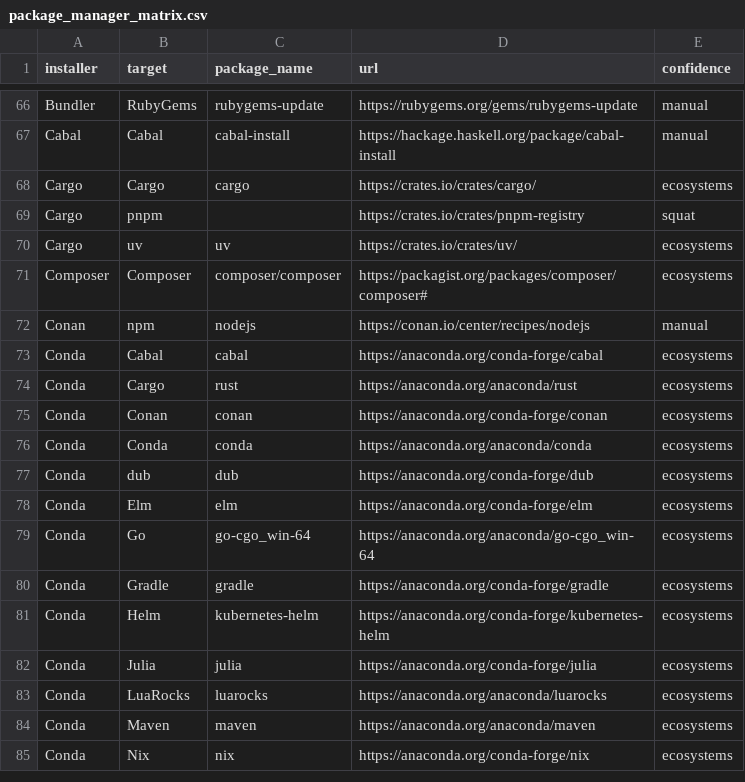
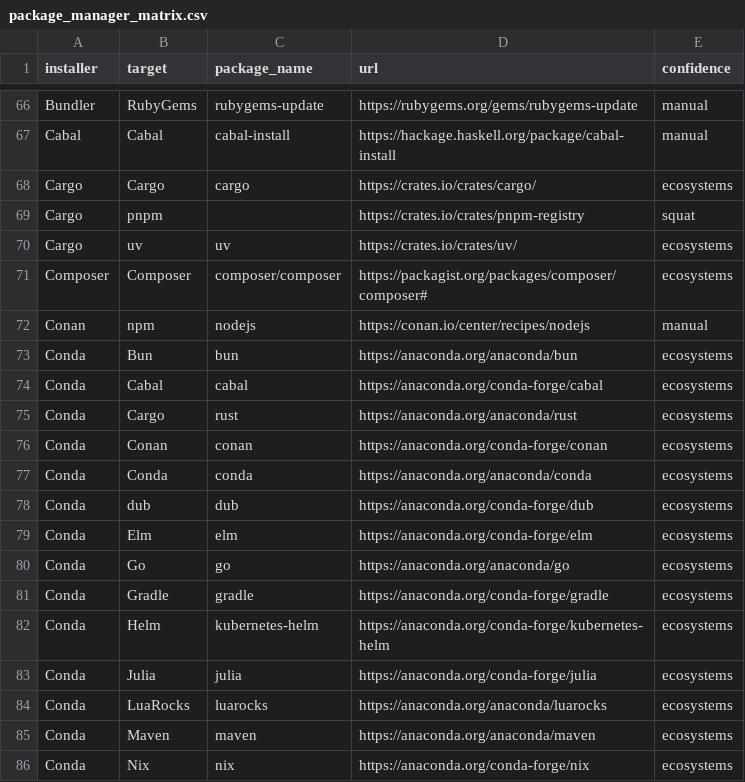
Before and after one commit to andrew/nesbitt.io, a CSV file: _data/package_manager_matrix.csv, drawn as a sheet; only a part is shown, gaps mark what is left out.

Commit message:
conda-forge packages bun
also point to platform-independent meta-package for go

```diff
--- a/_data/package_manager_matrix.csv
+++ b/_data/package_manager_matrix.csv
@@ -72,2 +72,3 @@ Composer,Composer,composer/composer,https://packagist.org/packages/composer/comp
 Conan,npm,nodejs,https://conan.io/center/recipes/nodejs,manual
+Conda,Bun,bun,https://anaconda.org/anaconda/bun,ecosystems
 Conda,Cabal,cabal,https://anaconda.org/conda-forge/cabal,ecosystems
@@ -78,3 +79,3 @@ Conda,dub,dub,https://anaconda.org/conda-forge/dub,ecosystems
 Conda,Elm,elm,https://anaconda.org/conda-forge/elm,ecosystems
-Conda,Go,go-cgo_win-64,https://anaconda.org/anaconda/go-cgo_win-64,ecosystems
+Conda,Go,go,https://anaconda.org/anaconda/go,ecosystems
 Conda,Gradle,gradle,https://anaconda.org/conda-forge/gradle,ecosystems
```
